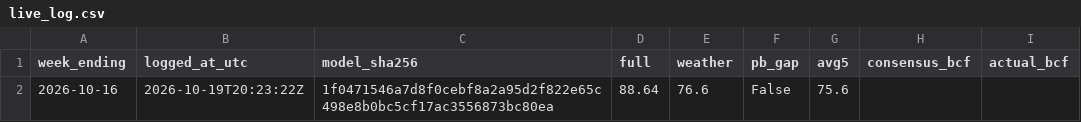
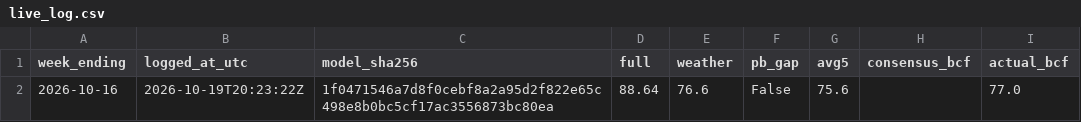
Before and after one commit to syulimo/henry-hub-storage, a CSV file: forecasts/live_log.csv, drawn as a sheet.

```diff
--- a/forecasts/live_log.csv
+++ b/forecasts/live_log.csv
@@ -1,2 +1,2 @@
 week_ending,logged_at_utc,model_sha256,full,weather,pb_gap,avg5,consensus_bcf,actual_bcf
-2026-10-16,2026-10-19T20:23:22Z,1f0471546a7d8f0cebf8a2a95d2f822e65c498e8b0bc5cf17ac3556873bc80ea,88.64,76.6,False,75.6,,
+2026-10-16,2026-10-19T20:23:22Z,1f0471546a7d8f0cebf8a2a95d2f822e65c498e8b0bc5cf17ac3556873bc80ea,88.64,76.6,False,75.6,,77.0
```
